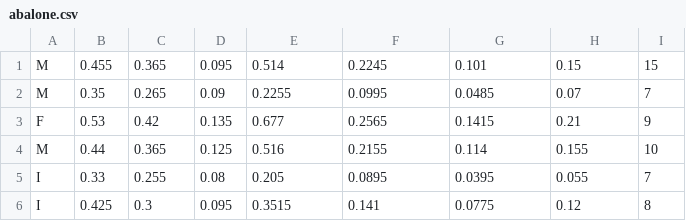
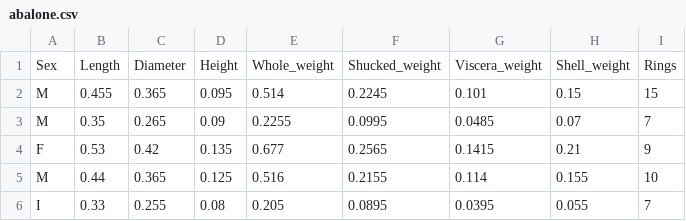
Before and after one commit to YoishD/Data-Science-B7, a CSV file: abalone.csv, drawn as a sheet; only a part is shown; the shorter side is filled out with more unchanged rows; the diff names each change by its address in the sheet, - before the commit and + after, or states it on an @@ line.

Commit message:
Update abalone.csv

```diff
--- a/abalone.csv
+++ b/abalone.csv
+row 1: Sex | Length | Diameter | Height | Whole_weight | Shucked_weight | Viscera_weight | Shell_weight | Rings
```
